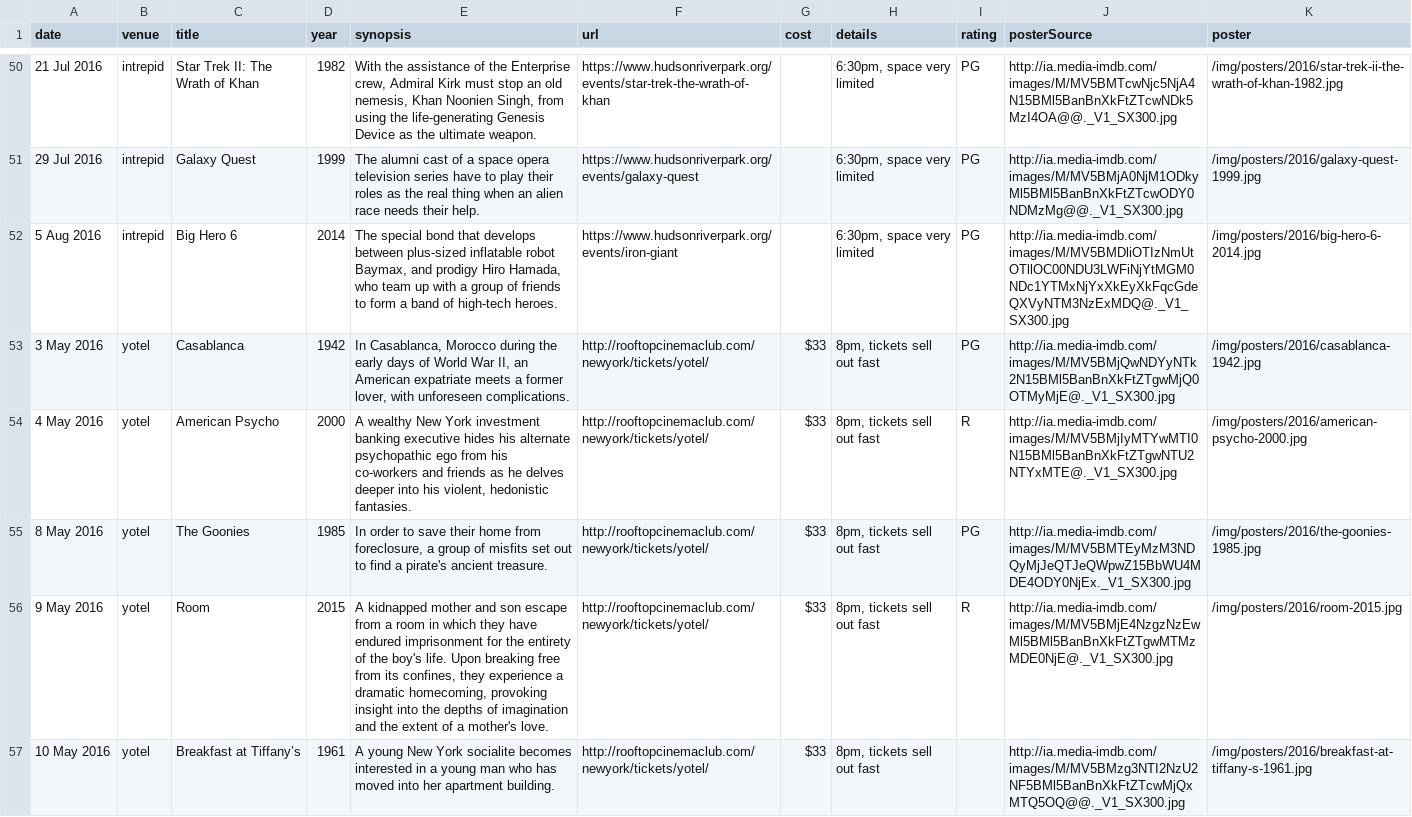
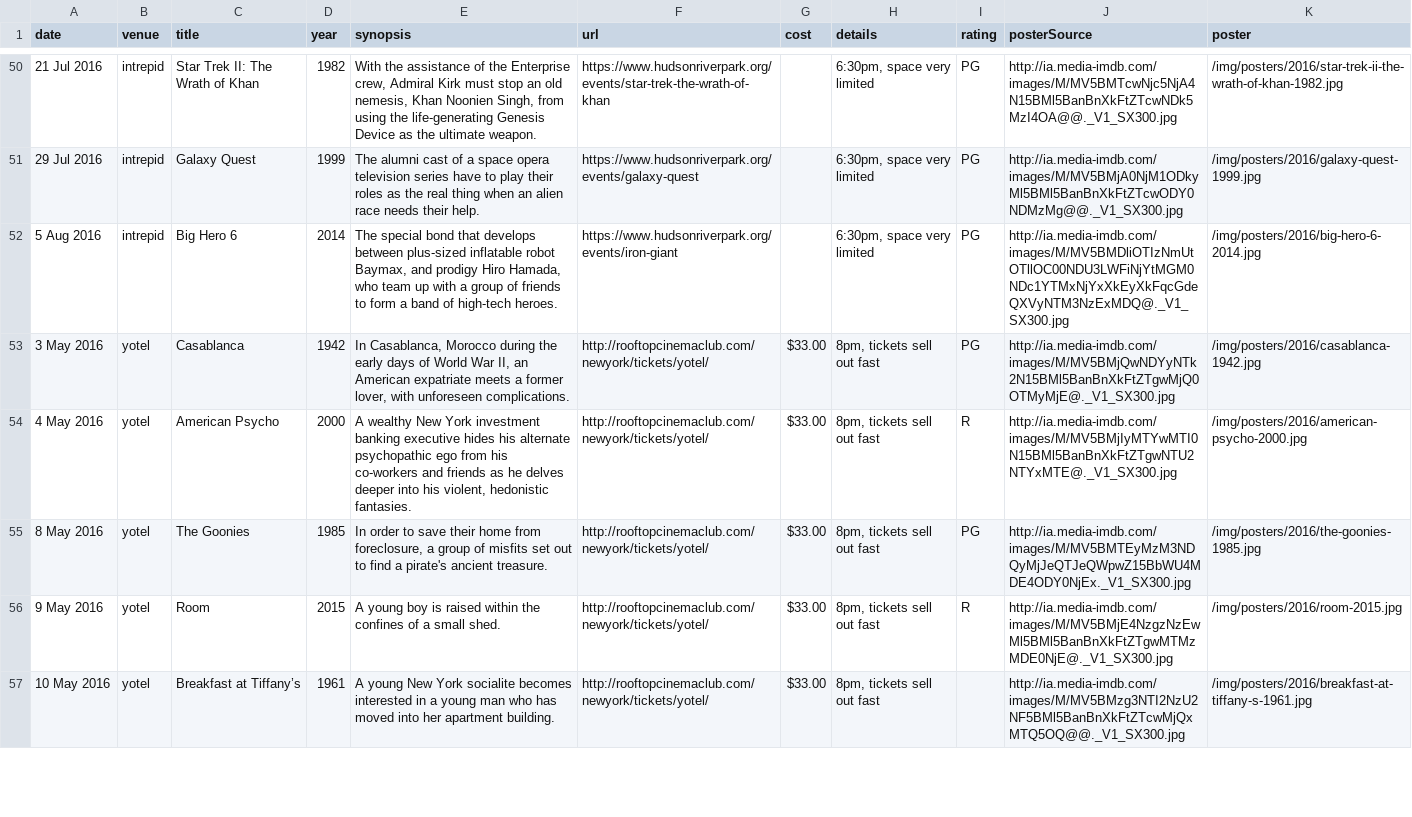
Before and after one commit to adamaveray/summermovies, a CSV file: data/2016/movies.csv, drawn as a sheet; only a part is shown, gaps mark what is left out; the diff covers the shown part only; the diff names each change by its address in the sheet, - before the commit and + after, or states it on an @@ line.

```diff
--- a/data/2016/movies.csv
+++ b/data/2016/movies.csv
-G53:G57 (cost): $33
+G53:G57 (cost): $33.00
-E56 (synopsis): A kidnapped mother and son escape from a room in which they have endured imprisonment for the entirety of the boy's life. Upon breaking free from its confines, they experience a dramatic homecoming, provoking insight into the depths of imagination and the extent of a mother's love.
+E56 (synopsis): A young boy is raised within the confines of a small shed.
```
Also changed, not shown: 71 edited cells elsewhere in this file, 8 other files.
